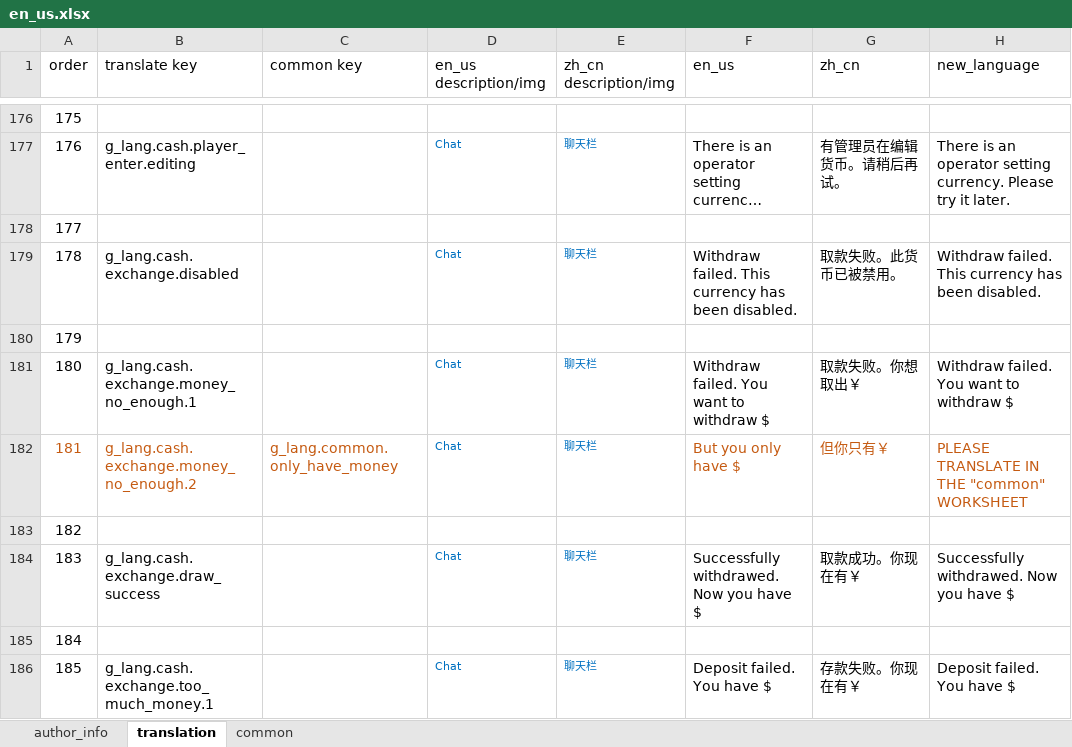
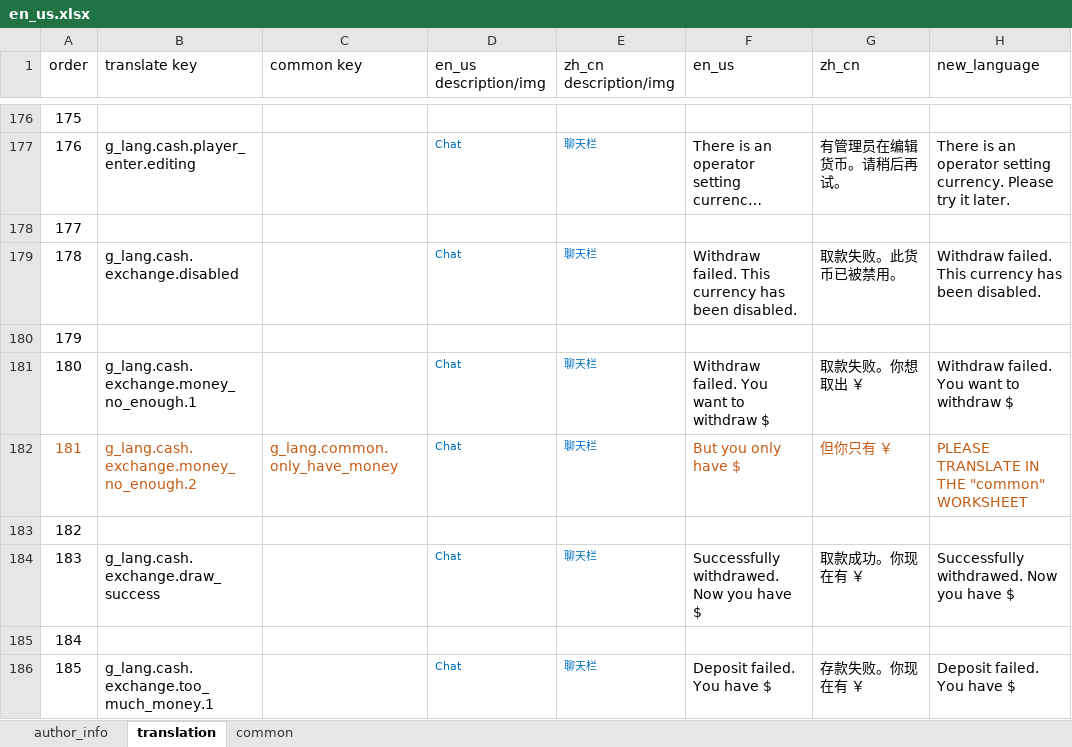
Before and after one commit to HeartingBe/GlobalShop_v3, an Excel workbook: translation/languages/en_us.xlsx, sheet translation, drawn as a sheet; only a part is shown, gaps mark what is left out; long unchanged cells end in …; values as stored, in another font and other column widths than the file's, no borders; the diff covers the shown part only; the diff names each change by its address in the sheet, - before the commit and + after, or states it on an @@ line.

```diff
--- a/translation/languages/en_us.xlsx (sheet translation)
+++ b/translation/languages/en_us.xlsx (sheet translation)
-G181 (zh_cn): 取款失败。你想取出￥
+G181 (zh_cn): 取款失败。你想取出 ￥
-G182 (zh_cn): 但你只有￥
+G182 (zh_cn): 但你只有 ￥
-G184 (zh_cn): 取款成功。你现在有￥
+G184 (zh_cn): 取款成功。你现在有 ￥
-G186 (zh_cn): 存款失败。你现在有￥
+G186 (zh_cn): 存款失败。你现在有 ￥
```
Also changed, not shown: 45 edited cells and cell formats elsewhere in this sheet, sheet common, translation/languages/zh_cn.xlsx, translation/new_language.xlsx, 33 other files.
